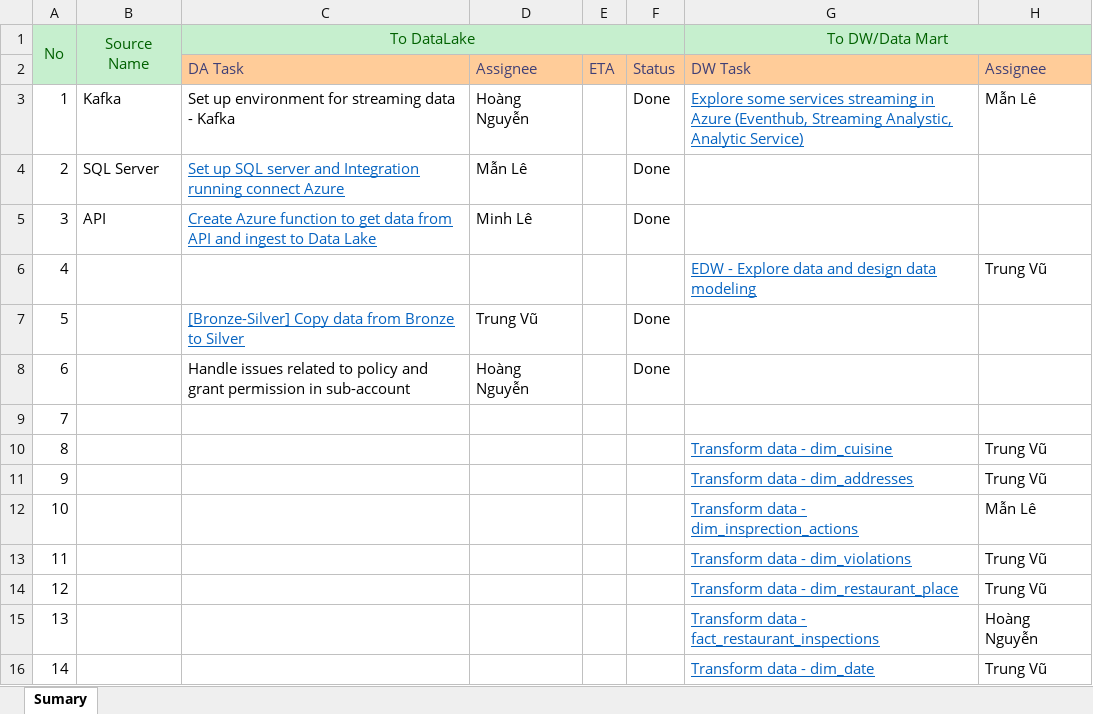
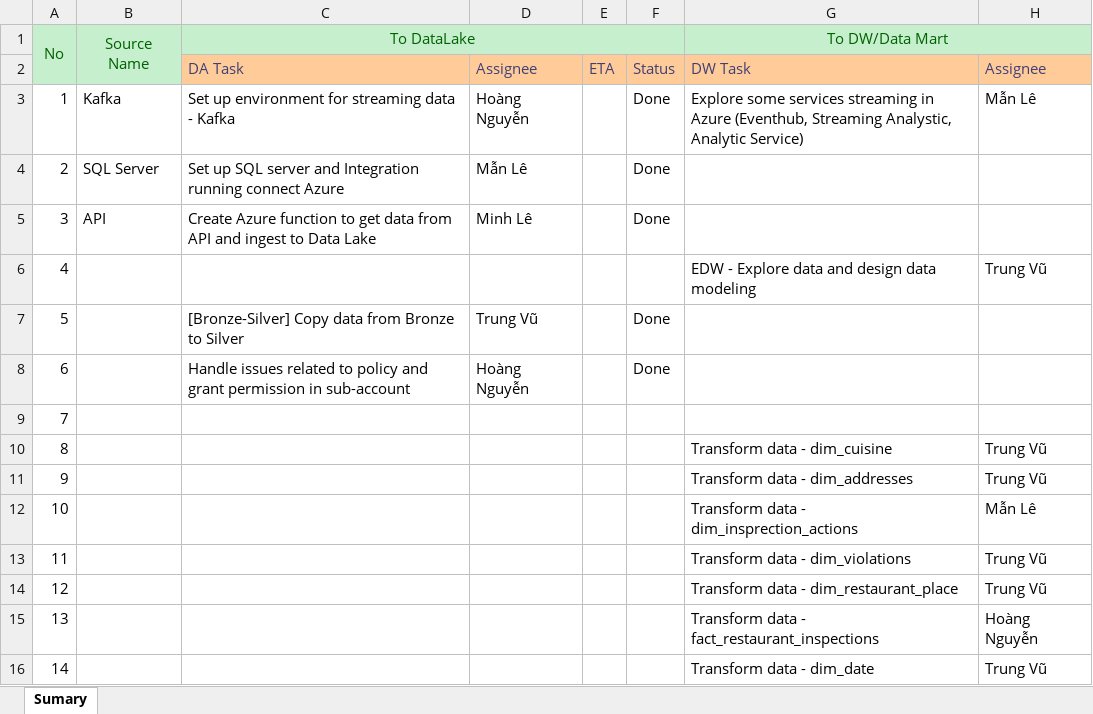
Before and after one commit to lmman724/training-datawarehouse-restaurant-inspection, an Excel workbook: Azure DW Plan/Azure DW Plan.xlsx, sheet Sumary, drawn as a sheet; only a part is shown; values as stored, in another font and other column widths than the file's, no borders; charts and pictures and conditional formats not drawn; the diff covers the shown part only; the diff names each change by its address in the sheet, - before the commit and + after, or states it on an @@ line.

Commit message:
update ingest data process and document

```diff
--- a/Azure DW Plan/Azure DW Plan.xlsx (sheet Sumary)
+++ b/Azure DW Plan/Azure DW Plan.xlsx (sheet Sumary)
@@ G3 underline: on → off, text colour: #0563C1 → black @@
@@ C4:C5 underline: on → off, text colour: #0563C1 → black @@
@@ G6 underline: on → off, text colour: #0563C1 → black @@
@@ C7 underline: on → off, text colour: #0563C1 → black @@
@@ G10:G16 underline: on → off, text colour: #0563C1 → black @@
```
Also changed, not shown: 7 removed rows and cell formats elsewhere in this sheet, charts or pictures, Azure DW Plan/Dimensional_Modeling_Workbook.xlsx, 11 other files.
